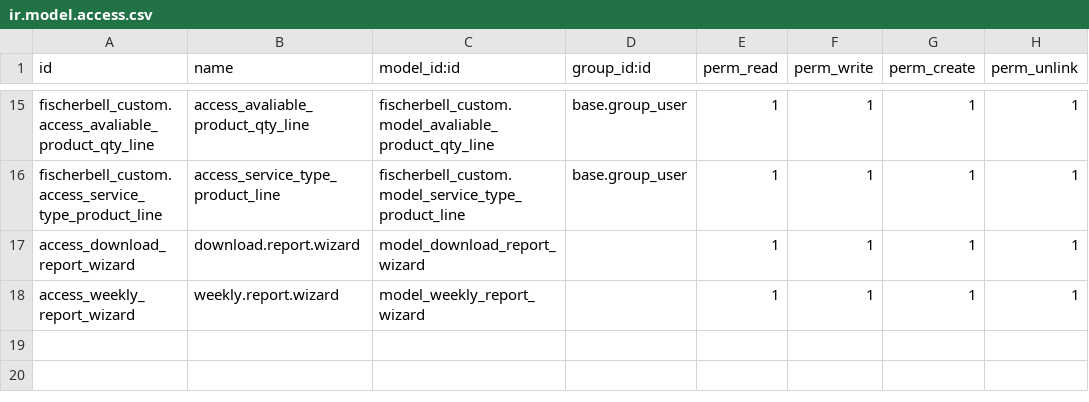
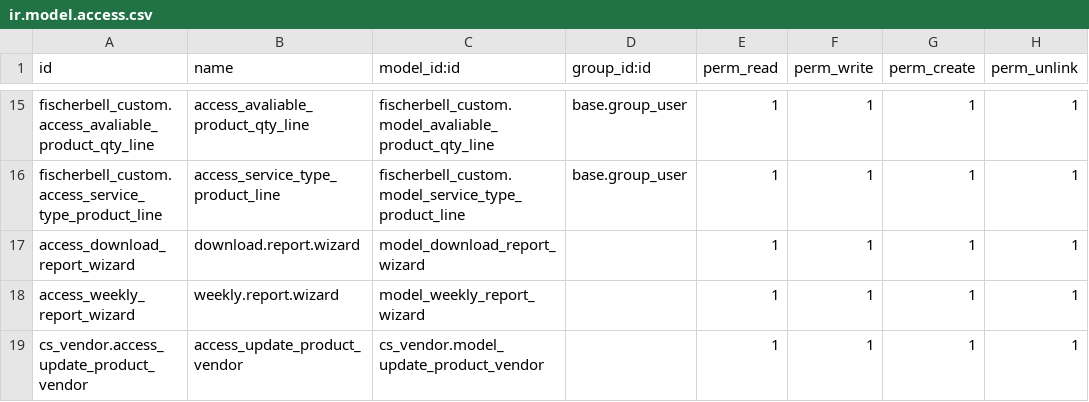
Before and after one commit to ensigncode/ec_JC_fischerbell_v16, a CSV file: source_codes/addons_fb/fischerbell_custom/security/ir.model.access.csv, drawn as a sheet; only a part is shown, gaps mark what is left out; the diff names each change by its address in the sheet, - before the commit and + after, or states it on an @@ line.

```diff
--- a/source_codes/addons_fb/fischerbell_custom/security/ir.model.access.csv
+++ b/source_codes/addons_fb/fischerbell_custom/security/ir.model.access.csv
+row 19: cs_vendor.access_update_product_vendor | access_update_product_vendor | cs_vendor.model_update_product_vendor |  | 1 | 1 | 1 | 1
```
Also changed, not shown: 5 other files.
